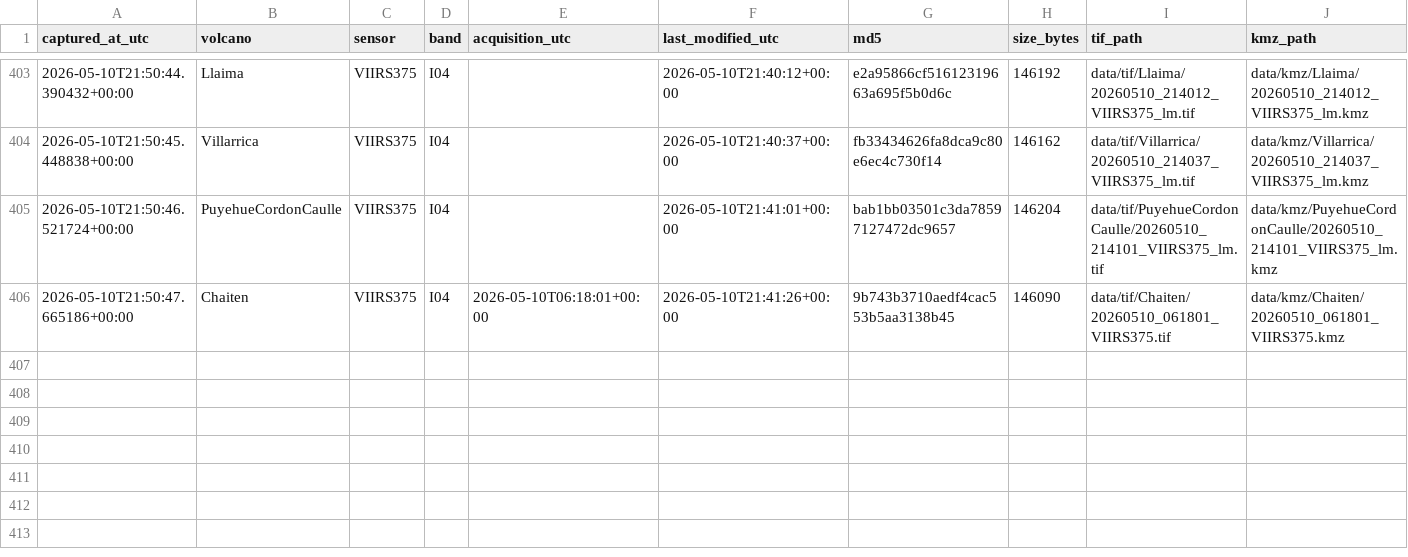
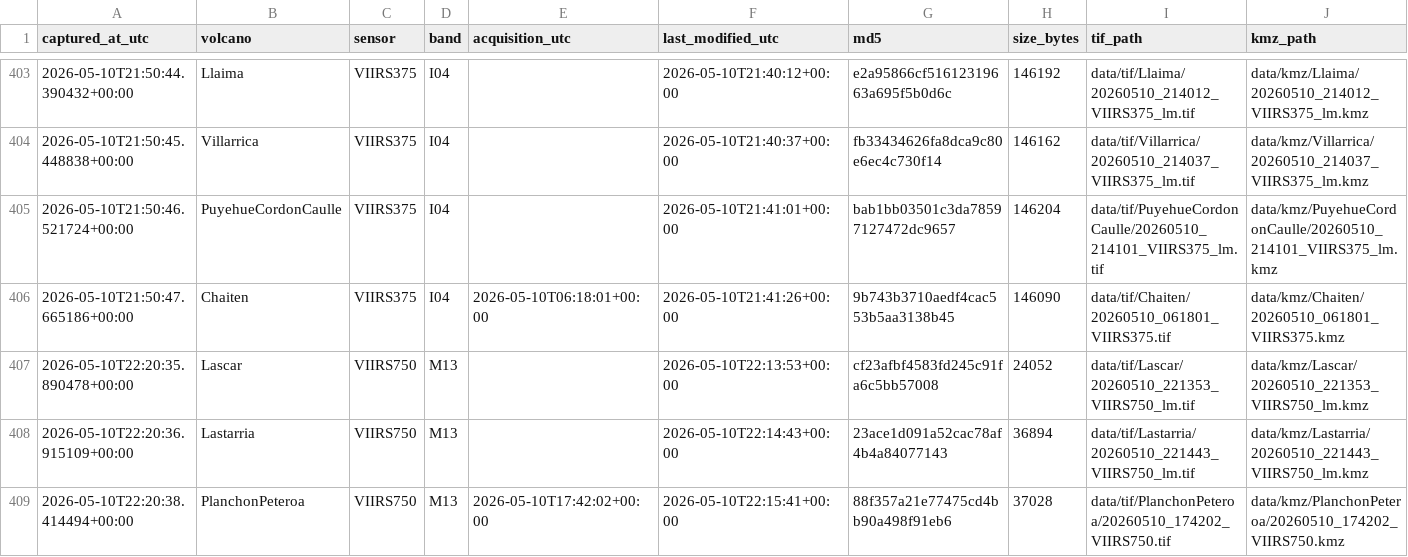
Before and after one commit to MendozaVolcanic/mirova-tif-archive, a CSV file: index.csv, drawn as a sheet; only a part is shown, gaps mark what is left out.

```diff
--- a/index.csv
+++ b/index.csv
@@ -406 +406,4 @@ captured_at_utc,volcano,sensor,band,acquisition_utc,last_modified_utc,md5,size_b
 2026-05-10T21:50:47.665186+00:00,Chaiten,VIIRS375,I04,2026-05-10T06:18:01+00:00,2026-05-10T21:41:26+00:00,9b743b3710aedf4cac553b5aa3138b45,146090,data/tif/Chaiten/20260510_061801_VIIRS375.tif,data/kmz/Chaiten/20260510_061801_VIIRS375.kmz
+2026-05-10T22:20:35.890478+00:00,Lascar,VIIRS750,M13,,2026-05-10T22:13:53+00:00,cf23afbf4583fd245c91fa6c5bb57008,24052,data/tif/Lascar/20260510_221353_VIIRS750_lm.tif,data/kmz/Lascar/20260510_221353_VIIRS750_lm.kmz
+2026-05-10T22:20:36.915109+00:00,Lastarria,VIIRS750,M13,,2026-05-10T22:14:43+00:00,23ace1d091a52cac78af4b4a84077143,36894,data/tif/Lastarria/20260510_221443_VIIRS750_lm.tif,data/kmz/Lastarria/20260510_221443_VIIRS750_lm.kmz
+2026-05-10T22:20:38.414494+00:00,PlanchonPeteroa,VIIRS750,M13,2026-05-10T17:42:02+00:00,2026-05-10T22:15:41+00:00,88f357a21e77475cd4bb90a498f91eb6,37028,data/tif/PlanchonPeteroa/20260510_174202_VIIRS750.tif,data/kmz/PlanchonPeteroa/20260510_174202_VIIRS750.kmz
```
Also changed, not shown: index_png.csv, 30 other files.
